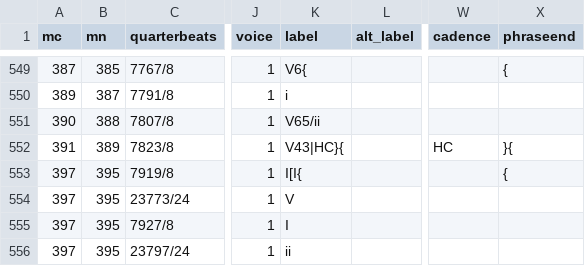
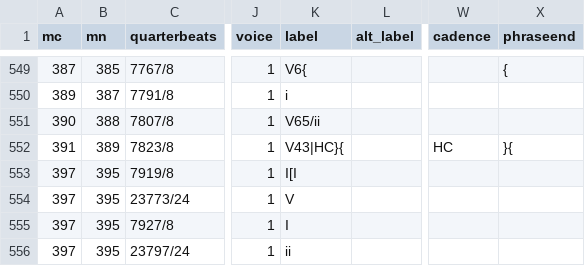
Before and after one commit to DCMLab/liszt_pelerinage, a TSV file: harmonies/162.03_Tarantella_da_Guillaume_Louis_Cottrau._Presto_e_canzone_napolitana.harmonies.tsv, drawn as a sheet; only a part is shown, gaps mark what is left out; the diff names each change by its address in the sheet, - before the commit and + after, or states it on an @@ line.

Commit message:
Phrase incongruency warnings resolved for 162.03

```diff
--- a/harmonies/162.03_Tarantella_da_Guillaume_Louis_Cottrau._Presto_e_canzone_napolitana.harmonies.tsv
+++ b/harmonies/162.03_Tarantella_da_Guillaume_Louis_Cottrau._Presto_e_canzone_napolitana.harmonies.tsv
-K553 (label): I[I{
+K553 (label): I[I
-X553 (phraseend): {
+X553 (phraseend): (empty)
```
Also changed, not shown: chords/162.03_Tarantella_da_Guillaume_Louis_Cottrau._Presto_e_canzone_napolitana.chords.tsv, reviewed/162.03_Tarantella_da_Guillaume_Louis_Cottrau._Presto_e_canzone_napolitana_reviewed.tsv, 6 other files.
